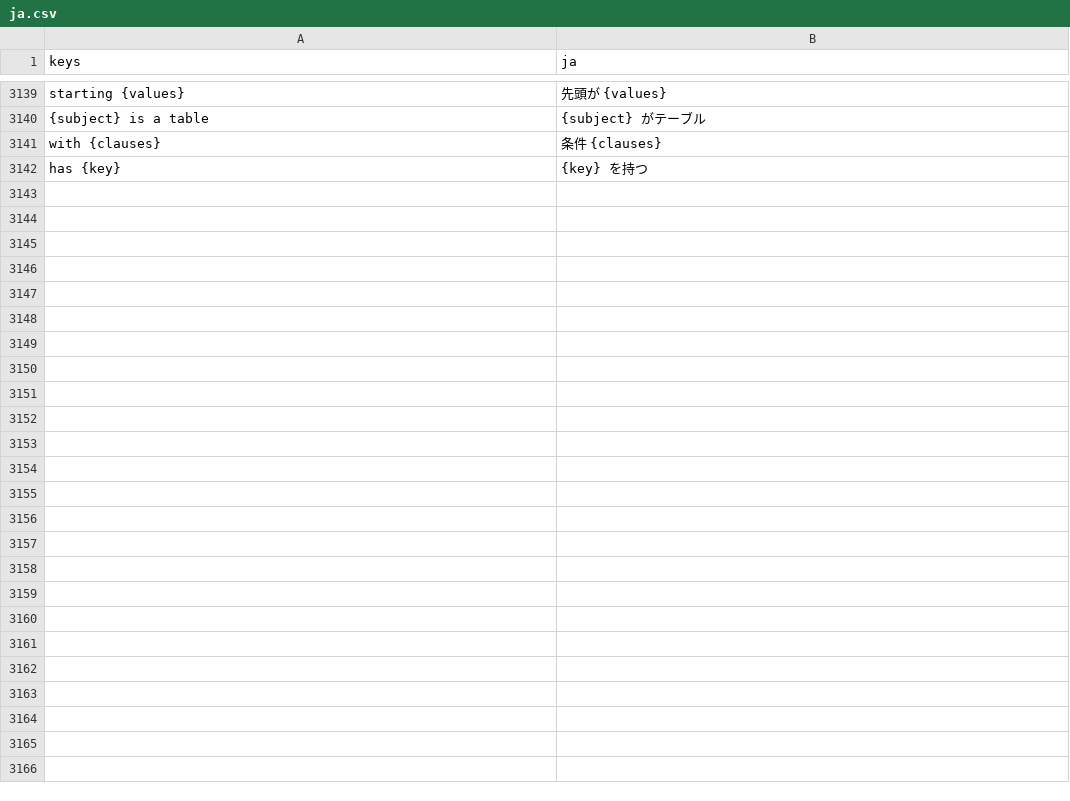
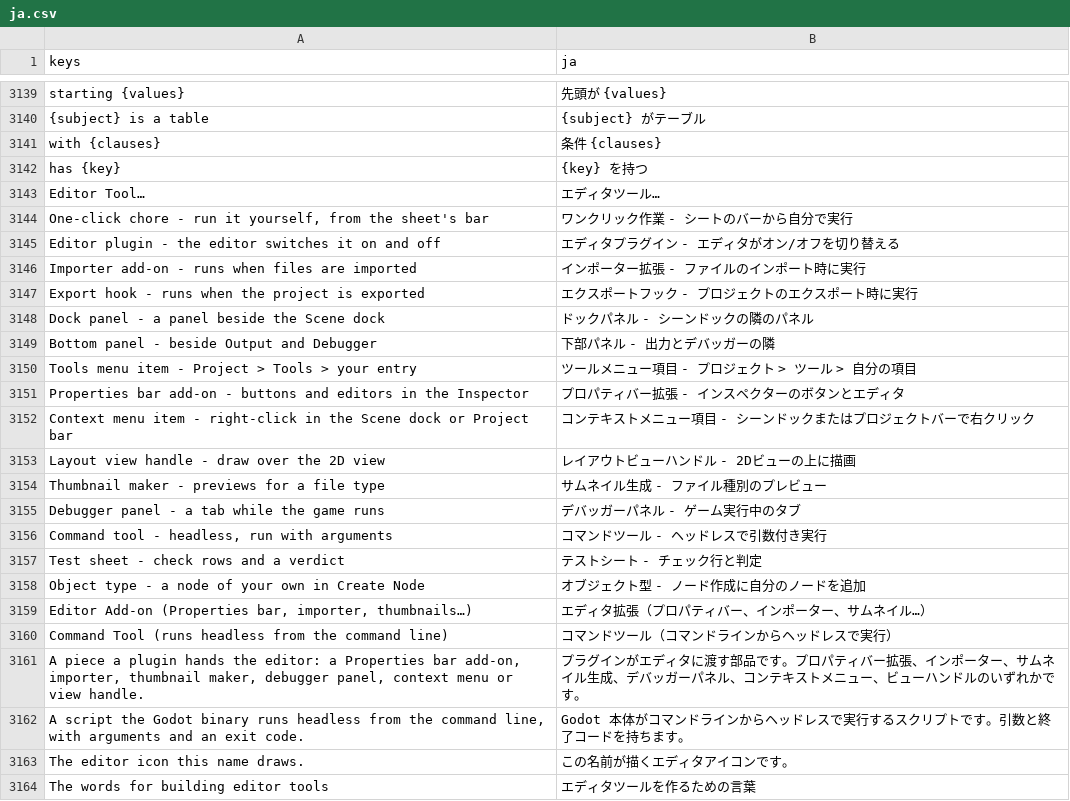
Before and after one commit to SalmanShhh/Godot-EventSheet-Visual-Scripting, a CSV file: addons/eventsheet/translations/ja.csv, drawn as a sheet; only a part is shown, gaps mark what is left out.

```diff
--- a/addons/eventsheet/translations/ja.csv
+++ b/addons/eventsheet/translations/ja.csv
@@ -3166 +3166,23 @@ with {clauses},条件 {clauses}
 has {key},{key} を持つ
+Editor Tool…,エディタツール…
+"One-click chore - run it yourself, from the sheet's bar",ワンクリック作業 - シートのバーから自分で実行
+Editor plugin - the editor switches it on and off,エディタプラグイン - エディタがオン/オフを切り替える
+Importer add-on - runs when files are imported,インポーター拡張 - ファイルのインポート時に実行
+Export hook - runs when the project is exported,エクスポートフック - プロジェクトのエクスポート時に実行
+Dock panel - a panel beside the Scene dock,ドックパネル - シーンドックの隣のパネル
+Bottom panel - beside Output and Debugger,下部パネル - 出力とデバッガーの隣
+Tools menu item - Project > Tools > your entry,ツールメニュー項目 - プロジェクト > ツール > 自分の項目
+Properties bar add-on - buttons and editors in the Inspector,プロパティバー拡張 - インスペクターのボタンとエディタ
+Context menu item - right-click in the Scene dock or Project bar,コンテキストメニュー項目 - シーンドックまたはプロジェクトバーで右クリック
+Layout view handle - draw over the 2D view,レイアウトビューハンドル - 2Dビューの上に描画
+Thumbnail maker - previews for a file type,サムネイル生成 - ファイル種別のプレビュー
+Debugger panel - a tab while the game runs,デバッガーパネル - ゲーム実行中のタブ
+"Command tool - headless, run with arguments",コマンドツール - ヘッドレスで引数付き実行
+Test sheet - check rows and a verdict,テストシート - チェック行と判定
+Object type - a node of your own in Create Node,オブジェクト型 - ノード作成に自分のノードを追加
+"Editor Add-on (Properties bar, importer, thumbnails…)",エディタ拡張（プロパティバー、インポーター、サムネイル…）
+Command Tool (runs headless from the command line),コマンドツール（コマンドラインからヘッドレスで実行）
+"A piece a plugin hands the editor: a Properties bar add-on, importer, thumbnail maker, debugger panel, context menu or view handle.",プラグインがエディタに渡す部品です。プロパティバー拡張、インポーター、サムネイル生成、デバッガーパネル、コンテキストメニュー、ビューハンドルのいずれかです。
+"A script the Godot binary runs headless from the command line, with arguments and an exit code.",Godot 本体がコマンドラインからヘッドレスで実行するスクリプトです。引数と終了コードを持ちます。
+The editor icon this name draws.,この名前が描くエディタアイコンです。
+The words for building editor tools,エディタツールを作るための言葉
```
Also changed, not shown: addons/eventsheet/translations/de.csv, addons/eventsheet/translations/es.csv, 35 other files.
